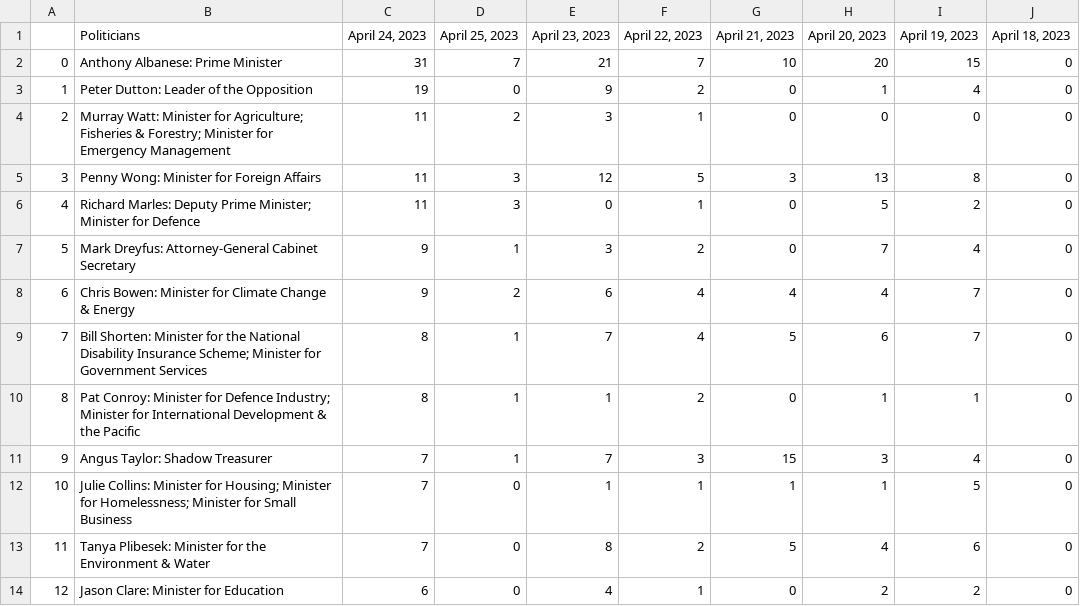
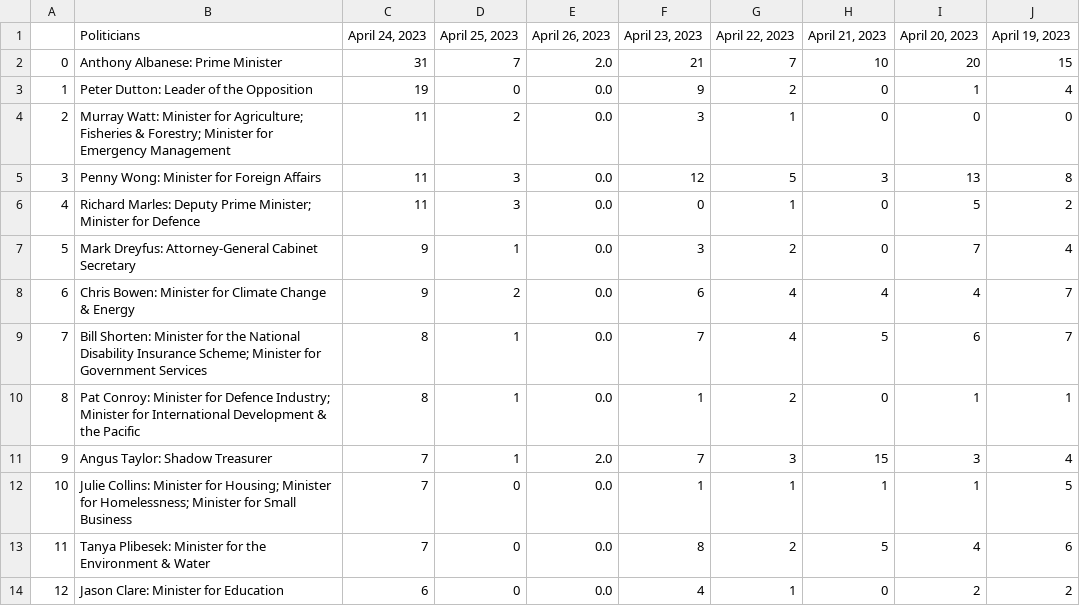
Before and after one commit to isentia-gapi/au_budget, a CSV file: test.csv, drawn as a sheet; only a part is shown; removed rows and columns are numbered as before the commit, all else as after; the diff names each change by its address in the sheet, - before the commit and + after, or states it on an @@ line.

Commit message:
committing files

```diff
--- a/test.csv
+++ b/test.csv
+column E (April 26, 2023), rows 2-14: 2.0 | 0.0 | 0.0 | 0.0 | 0.0 | 0.0 | 0.0 | 0.0 | 0.0 | 2.0 | 0.0 | 0.0 | 0.0
-column J (April 18, 2023), rows 2-14: all 0
```
